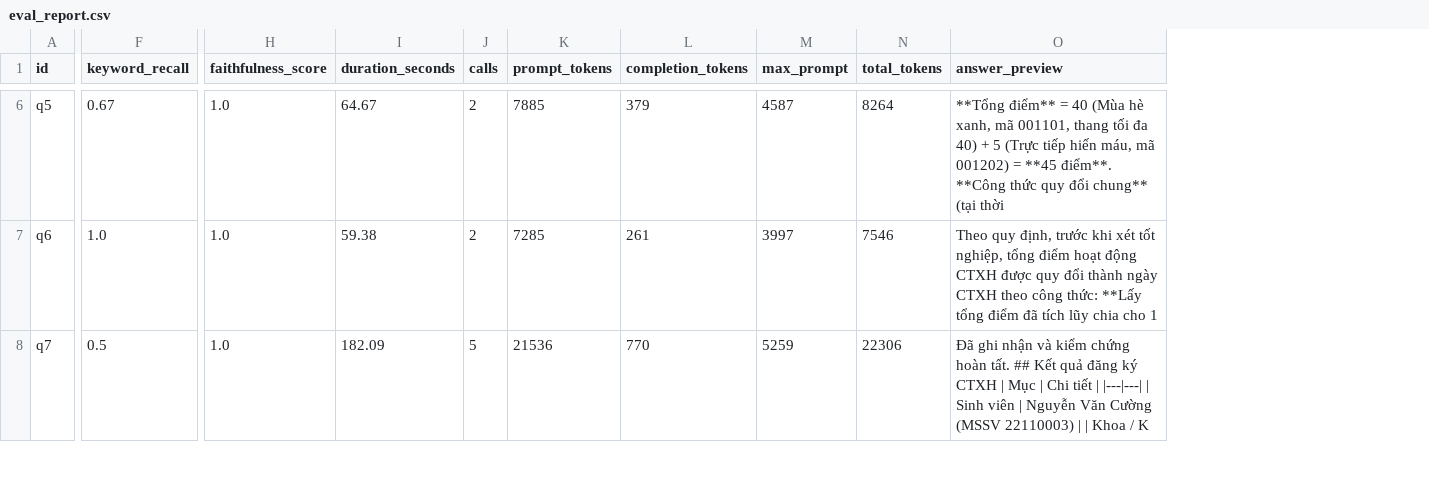
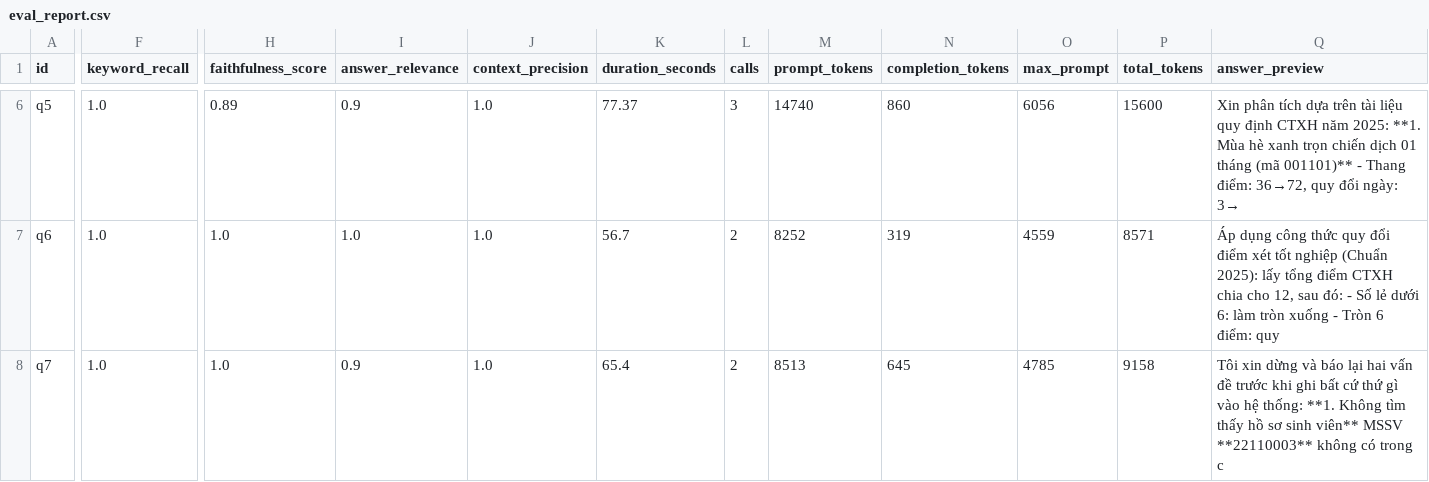
Before and after one commit to Dremnn/RAG_project, a CSV file: logs/eval/eval_report.csv, drawn as a sheet; only a part is shown, gaps mark what is left out; addresses are those after the commit; the diff covers the shown part only; the diff names each change by its address in the sheet, - before the commit and + after, or states it on an @@ line.

```diff
--- a/logs/eval/eval_report.csv
+++ b/logs/eval/eval_report.csv
+column I (answer_relevance), rows 6-8: 0.9 | 1.0 | 0.9
+column J (context_precision), rows 6-8: all 1.0
-F6 (keyword_recall): 0.67
+F6 (keyword_recall): 1.0
-H6 (faithfulness_score): 1.0
+H6 (faithfulness_score): 0.89
-K6 (duration_seconds): 64.67
+K6 (duration_seconds): 77.37
-L6 (calls): 2
+L6 (calls): 3
-M6 (prompt_tokens): 7885
+M6 (prompt_tokens): 14740
-N6 (completion_tokens): 379
+N6 (completion_tokens): 860
-O6 (max_prompt): 4587
+O6 (max_prompt): 6056
-P6 (total_tokens): 8264
+P6 (total_tokens): 15600
-Q6 (answer_preview): **Tổng điểm** = 40 (Mùa hè xanh, mã 001101, thang tối đa 40) + 5 (Trực tiếp hiến máu, mã 001202) = **45 điểm**. **Công thức quy đổi chung** (tại thời
+Q6 (answer_preview): Xin phân tích dựa trên tài liệu quy định CTXH năm 2025: **1. Mùa hè xanh trọn chiến dịch 01 tháng (mã 001101)** - Thang điểm: 36→72, quy đổi ngày: 3→
-K7 (duration_seconds): 59.38
+K7 (duration_seconds): 56.7
-M7 (prompt_tokens): 7285
+M7 (prompt_tokens): 8252
-N7 (completion_tokens): 261
+N7 (completion_tokens): 319
-O7 (max_prompt): 3997
+O7 (max_prompt): 4559
-P7 (total_tokens): 7546
+P7 (total_tokens): 8571
-Q7 (answer_preview): Theo quy định, trước khi xét tốt nghiệp, tổng điểm hoạt động CTXH được quy đổi thành ngày CTXH theo công thức: **Lấy tổng điểm đã tích lũy chia cho 1
+Q7 (answer_preview): Áp dụng công thức quy đổi điểm xét tốt nghiệp (Chuẩn 2025): lấy tổng điểm CTXH chia cho 12, sau đó: - Số lẻ dưới 6: làm tròn xuống - Tròn 6 điểm: quy
-F8 (keyword_recall): 0.5
+F8 (keyword_recall): 1.0
-K8 (duration_seconds): 182.09
+K8 (duration_seconds): 65.4
-L8 (calls): 5
+L8 (calls): 2
-M8 (prompt_tokens): 21536
+M8 (prompt_tokens): 8513
-N8 (completion_tokens): 770
+N8 (completion_tokens): 645
-O8 (max_prompt): 5259
+O8 (max_prompt): 4785
-P8 (total_tokens): 22306
+P8 (total_tokens): 9158
-Q8 (answer_preview): Đã ghi nhận và kiểm chứng hoàn tất. ## Kết quả đăng ký CTXH | Mục | Chi tiết | |---|---| | Sinh viên | Nguyễn Văn Cường (MSSV 22110003) | | Khoa / K
+Q8 (answer_preview): Tôi xin dừng và báo lại hai vấn đề trước khi ghi bất cứ thứ gì vào hệ thống: **1. Không tìm thấy hồ sơ sinh viên** MSSV **22110003** không có trong c
```
Also changed, not shown: 70 edited cells elsewhere in this file, 19 other files.
